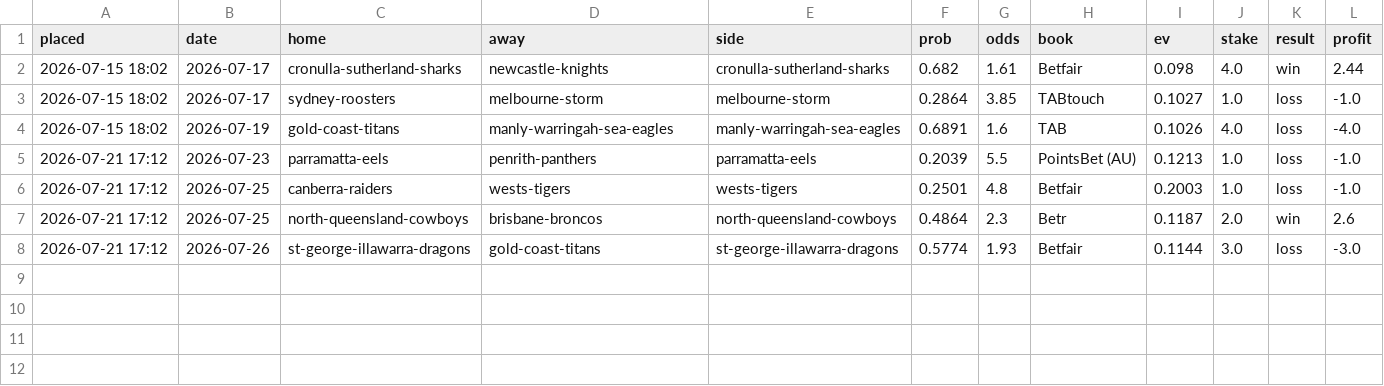
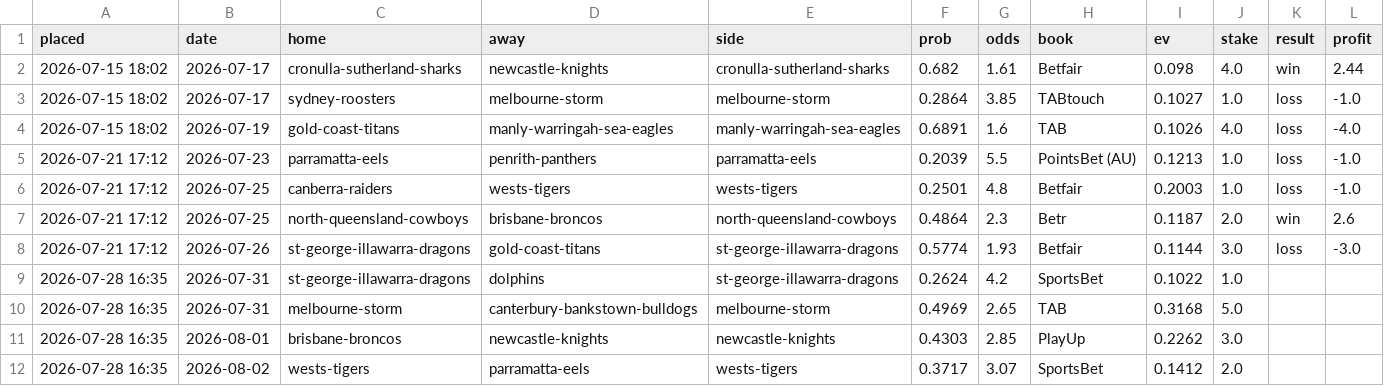
Before and after one commit to Mr-XMS/nrl-model, a CSV file: bets_ledger.csv, drawn as a sheet.

```diff
--- a/bets_ledger.csv
+++ b/bets_ledger.csv
@@ -8 +8,5 @@ placed,date,home,away,side,prob,odds,book,ev,stake,result,profit
 2026-07-21 17:12,2026-07-26,st-george-illawarra-dragons,gold-coast-titans,st-george-illawarra-dragons,0.5774,1.93,Betfair,0.1144,3.0,loss,-3.0
+2026-07-28 16:35,2026-07-31,st-george-illawarra-dragons,dolphins,st-george-illawarra-dragons,0.2624,4.2,SportsBet,0.1022,1.0,,
+2026-07-28 16:35,2026-07-31,melbourne-storm,canterbury-bankstown-bulldogs,melbourne-storm,0.4969,2.65,TAB,0.3168,5.0,,
+2026-07-28 16:35,2026-08-01,brisbane-broncos,newcastle-knights,newcastle-knights,0.4303,2.85,PlayUp,0.2262,3.0,,
+2026-07-28 16:35,2026-08-02,wests-tigers,parramatta-eels,wests-tigers,0.3717,3.07,SportsBet,0.1412,2.0,,
```
Also changed, not shown: forecast_history.csv, model_comparison.csv, 8 other files.
